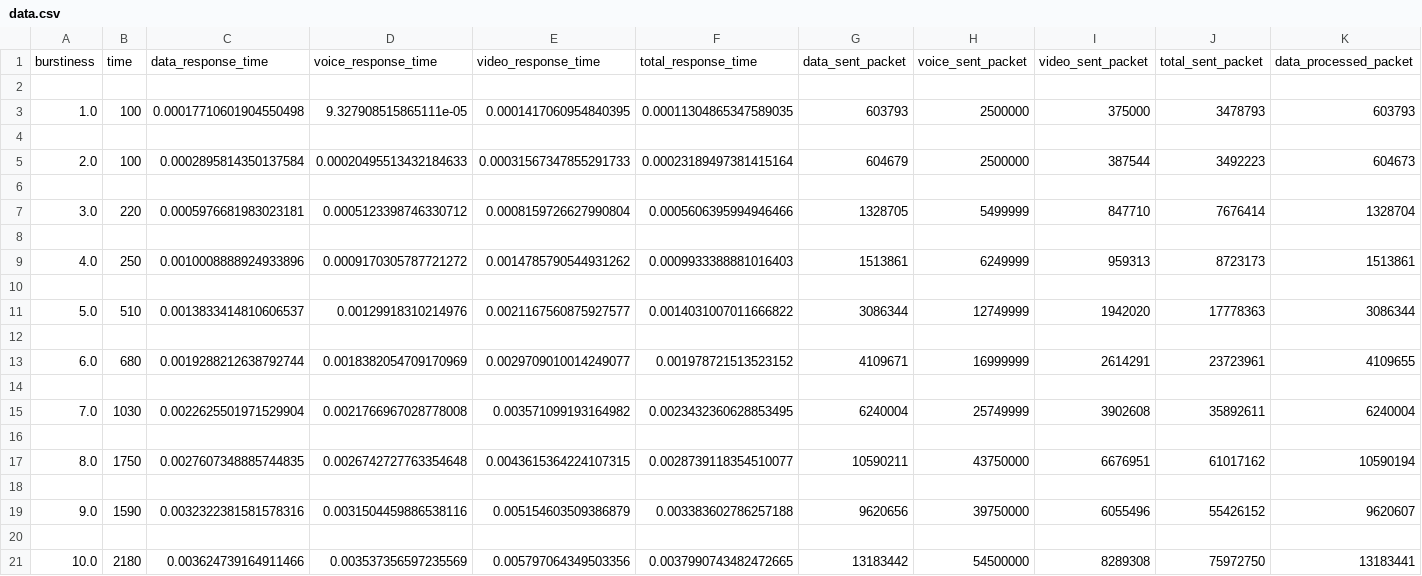
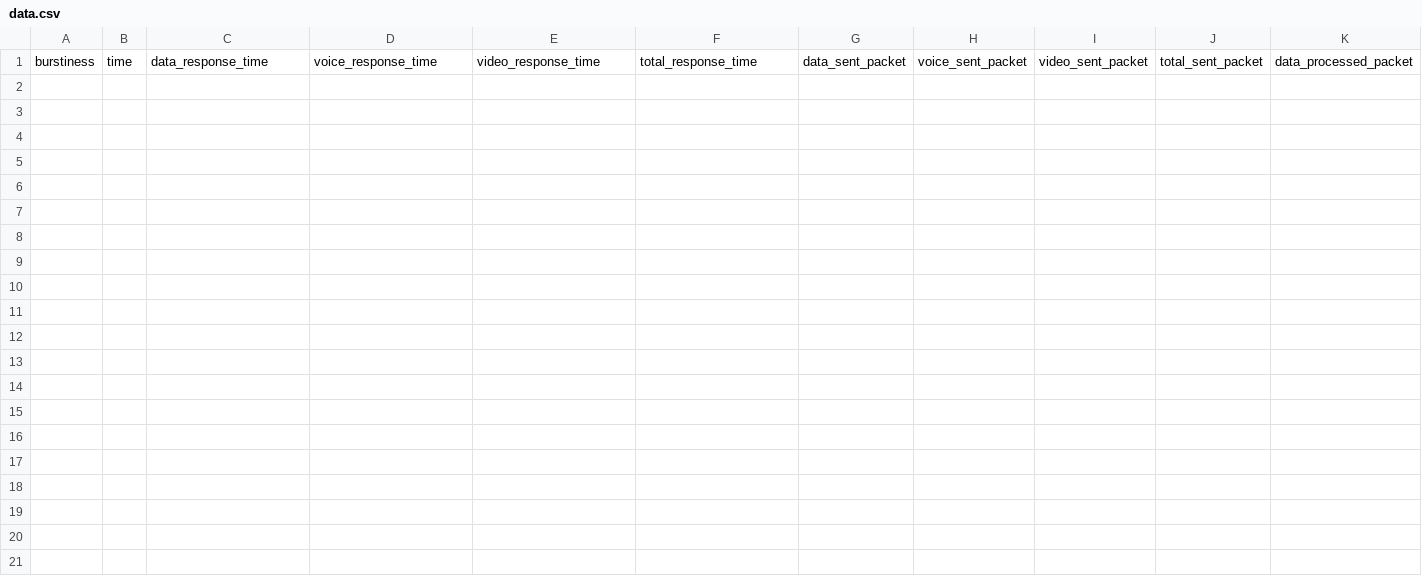
Before and after one commit to vvquocanh/network-simulation, a CSV file: data.csv, drawn as a sheet; only a part is shown; rows hold the shown columns only; the diff names each change by its address in the sheet, - before the commit and + after, or states it on an @@ line.

```diff
--- a/data.csv
+++ b/data.csv
-row 2: (empty)
-row 3: 1.0 | 100 | 0.00017710601904550498 | 9.327908515865111e-05 | 0.0001417060954840395 | 0.00011304865347589035 | 603793 | 2500000 | 375000 | 3478793 | 603793
-row 4: (empty)
-row 5: 2.0 | 100 | 0.0002895814350137584 | 0.00020495513432184633 | 0.00031567347855291733 | 0.00023189497381415164 | 604679 | 2500000 | 387544 | 3492223 | 604673
-row 6: (empty)
-row 7: 3.0 | 220 | 0.0005976681983023181 | 0.0005123398746330712 | 0.0008159726627990804 | 0.0005606395994946466 | 1328705 | 5499999 | 847710 | 7676414 | 1328704
-row 8: (empty)
-row 9: 4.0 | 250 | 0.0010008888924933896 | 0.0009170305787721272 | 0.0014785790544931262 | 0.0009933388881016403 | 1513861 | 6249999 | 959313 | 8723173 | 1513861
-row 10: (empty)
-row 11: 5.0 | 510 | 0.0013833414810606537 | 0.00129918310214976 | 0.0021167560875927577 | 0.0014031007011666822 | 3086344 | 12749999 | 1942020 | 17778363 | 3086344
-row 12: (empty)
-row 13: 6.0 | 680 | 0.0019288212638792744 | 0.0018382054709170969 | 0.0029709010014249077 | 0.001978721513523152 | 4109671 | 16999999 | 2614291 | 23723961 | 4109655
-row 14: (empty)
-row 15: 7.0 | 1030 | 0.0022625501971529904 | 0.0021766967028778008 | 0.003571099193164982 | 0.0023432360628853495 | 6240004 | 25749999 | 3902608 | 35892611 | 6240004
-row 16: (empty)
-row 17: 8.0 | 1750 | 0.0027607348885744835 | 0.0026742727763354648 | 0.0043615364224107315 | 0.0028739118354510077 | 10590211 | 43750000 | 6676951 | 61017162 | 10590194
-row 18: (empty)
-row 19: 9.0 | 1590 | 0.0032322381581578316 | 0.0031504459886538116 | 0.005154603509386879 | 0.003383602786257188 | 9620656 | 39750000 | 6055496 | 55426152 | 9620607
-row 20: (empty)
-row 21: 10.0 | 2180 | 0.003624739164911466 | 0.003537356597235569 | 0.005797064349503356 | 0.0037990743482472665 | 13183442 | 54500000 | 8289308 | 75972750 | 13183441
```
Also changed, not shown: 2 other files.
